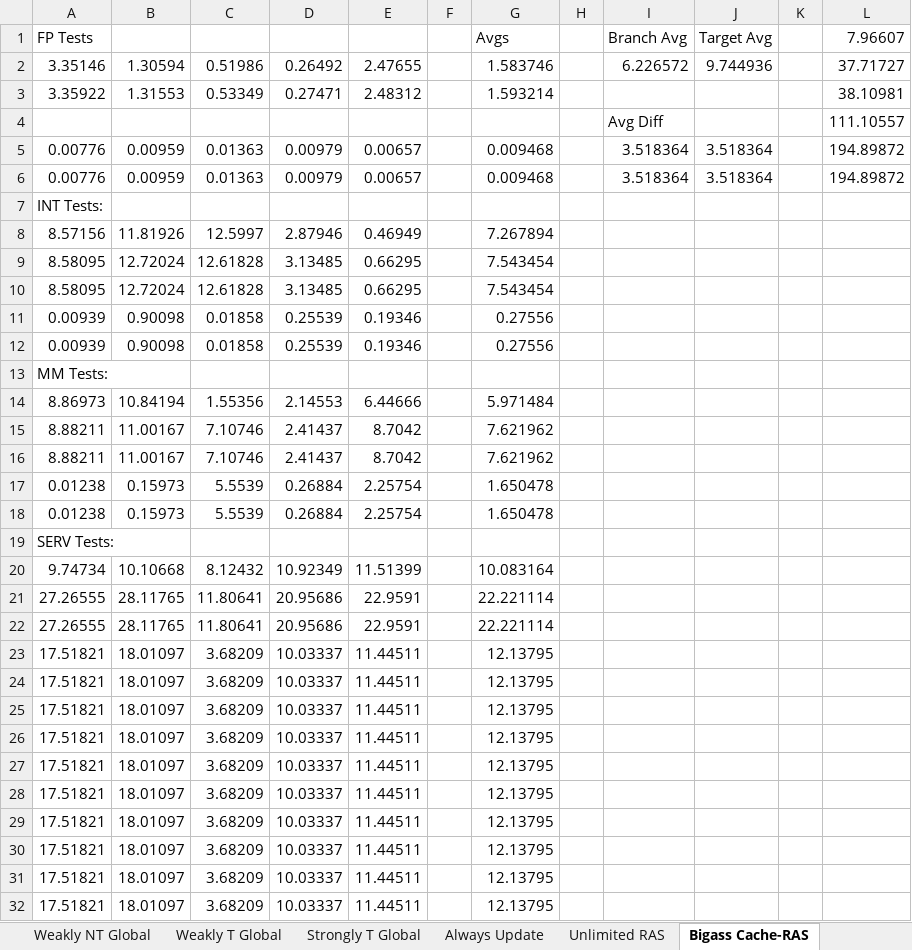
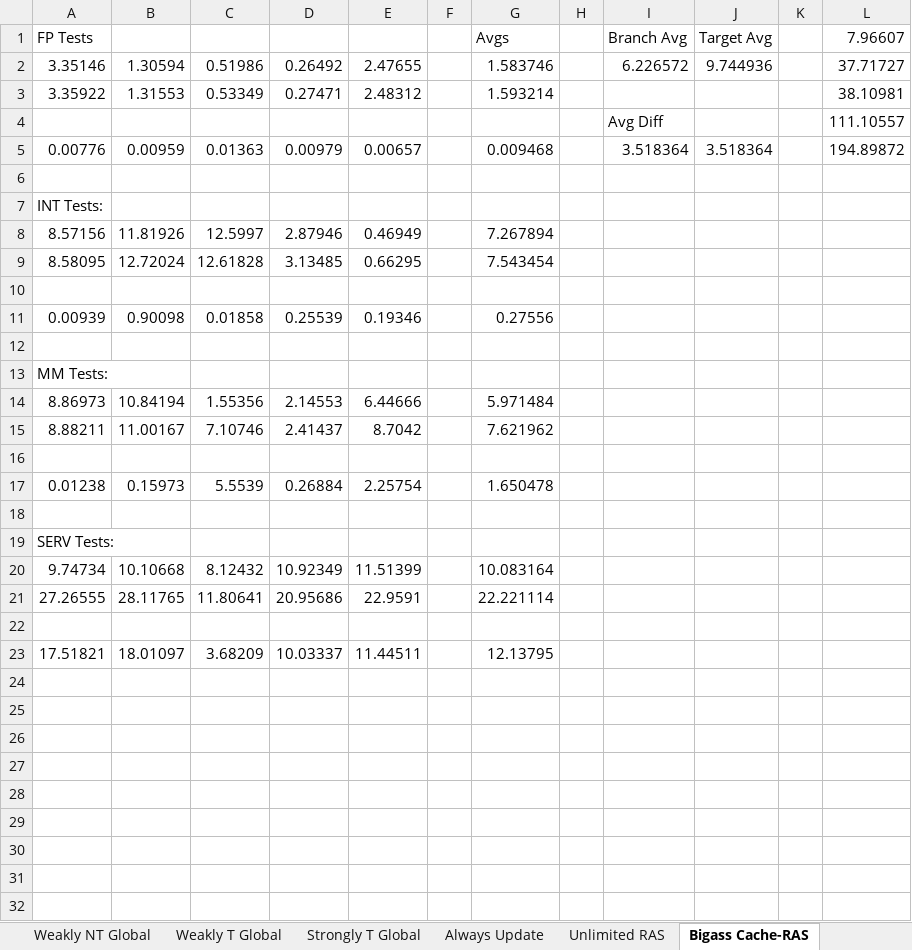
Before and after one commit to rattboi/flanders_ece486, an Excel workbook: doc/Statistics.xlsx, sheet Bigass Cache-RAS, drawn as a sheet; only a part is shown; the shorter side is filled out with more unchanged rows; values as stored, in another font and other column widths than the file's, no borders; the diff covers the shown part only; the diff names each change by its address in the sheet, - before the commit and + after, or states it on an @@ line.

```diff
--- a/doc/Statistics.xlsx (sheet Bigass Cache-RAS)
+++ b/doc/Statistics.xlsx (sheet Bigass Cache-RAS)
-row 6: 0.00776 | 0.00959 | 0.01363 | 0.00979 | 0.00657 |  | 0.009468 |  | 3.518364 | 3.518364 |  | 194.89872
+row 6: (empty)
-row 10: 8.58095 | 12.72024 | 12.61828 | 3.13485 | 0.66295 |  | 7.543454
+row 10: (empty)
-row 12: 0.00939 | 0.90098 | 0.01858 | 0.25539 | 0.19346 |  | 0.27556
+row 12: (empty)
-row 16: 8.88211 | 11.00167 | 7.10746 | 2.41437 | 8.7042 |  | 7.621962
+row 16: (empty)
-row 18: 0.01238 | 0.15973 | 5.5539 | 0.26884 | 2.25754 |  | 1.650478
+row 18: (empty)
-row 22: 27.26555 | 28.11765 | 11.80641 | 20.95686 | 22.9591 |  | 22.221114
+row 22: (empty)
-row 23: 17.51821 | 18.01097 | 3.68209 | 10.03337 | 11.44511 |  | 12.13795
-row 24: 17.51821 | 18.01097 | 3.68209 | 10.03337 | 11.44511 |  | 12.13795
-row 25: 17.51821 | 18.01097 | 3.68209 | 10.03337 | 11.44511 |  | 12.13795
-row 26: 17.51821 | 18.01097 | 3.68209 | 10.03337 | 11.44511 |  | 12.13795
-row 27: 17.51821 | 18.01097 | 3.68209 | 10.03337 | 11.44511 |  | 12.13795
-row 28: 17.51821 | 18.01097 | 3.68209 | 10.03337 | 11.44511 |  | 12.13795
-row 29: 17.51821 | 18.01097 | 3.68209 | 10.03337 | 11.44511 |  | 12.13795
-row 30: 17.51821 | 18.01097 | 3.68209 | 10.03337 | 11.44511 |  | 12.13795
-row 31: 17.51821 | 18.01097 | 3.68209 | 10.03337 | 11.44511 |  | 12.13795
-row 32: 17.51821 | 18.01097 | 3.68209 | 10.03337 | 11.44511 |  | 12.13795
```
Also changed, not shown: 12 removed rows elsewhere in this sheet, sheet Always Update, sheet Unlimited RAS, sheet Last Results, sheet Strongly T - 1 Local, sheet Strongly L Tourn, sheet Strongly G Tourn, 10 more sheets, 1 other file.
